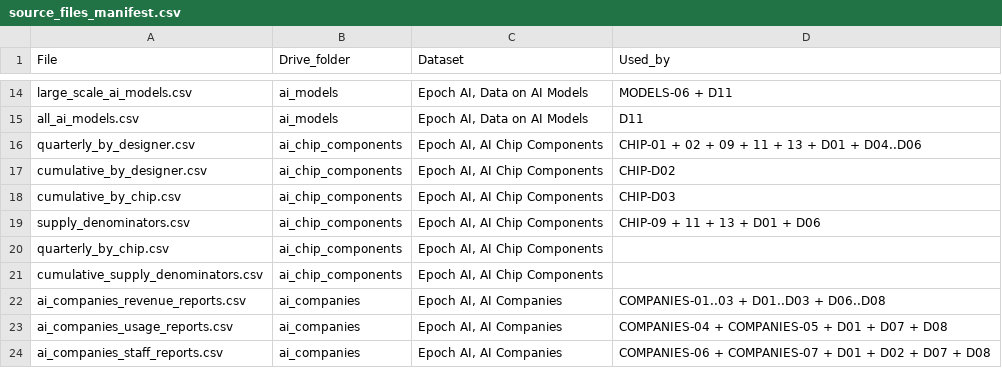
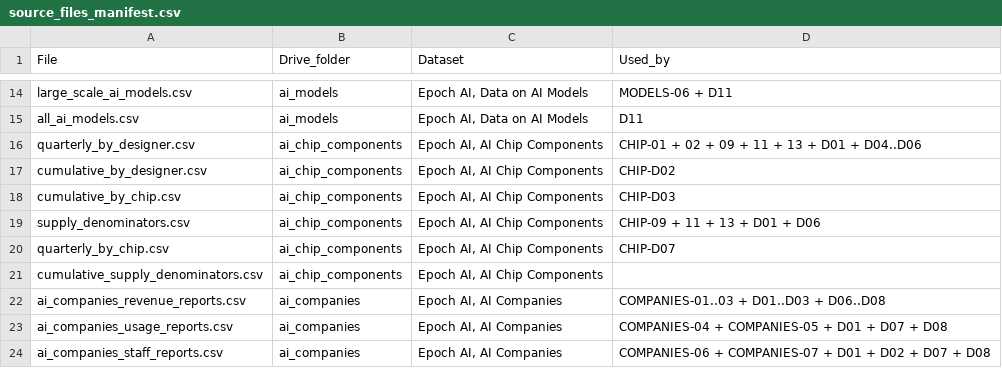
Before and after one commit to SaurabhCloudsufi/AL-DATA-ROOM, a CSV file: build/source_files_manifest.csv, drawn as a sheet; only a part is shown, gaps mark what is left out.

```diff
--- a/build/source_files_manifest.csv
+++ b/build/source_files_manifest.csv
@@ -19,3 +19,3 @@ cumulative_by_chip.csv,ai_chip_components,"Epoch AI, AI Chip Components",CHIP-D0
 supply_denominators.csv,ai_chip_components,"Epoch AI, AI Chip Components",CHIP-09 + 11 + 13 + D01 + D06
-quarterly_by_chip.csv,ai_chip_components,"Epoch AI, AI Chip Components",
+quarterly_by_chip.csv,ai_chip_components,"Epoch AI, AI Chip Components",CHIP-D07
 cumulative_supply_denominators.csv,ai_chip_components,"Epoch AI, AI Chip Components",
```
Also changed, not shown: build/plot_index_chip_components.csv, 6 other files.
